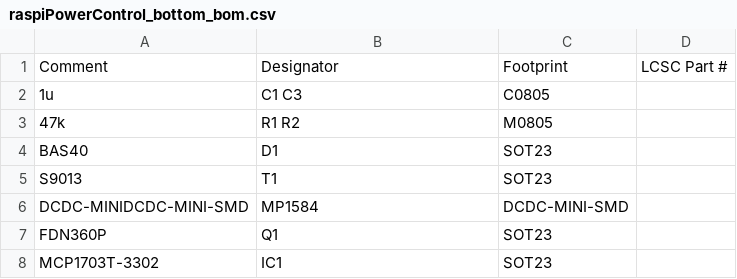
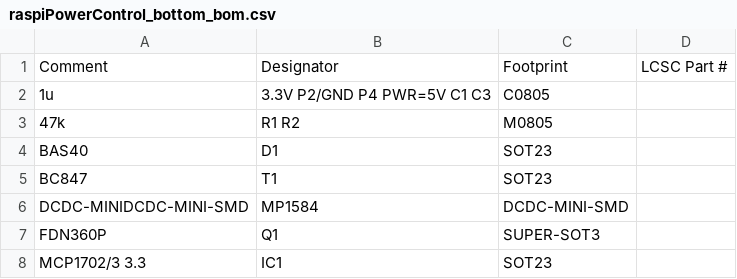
Before and after one commit to zbchristian/Raspi_PowerSwitch, a CSV file: Eagle/JLCPCB/raspiPowerControl_bottom_bom.csv, drawn as a sheet.

```diff
--- a/Eagle/JLCPCB/raspiPowerControl_bottom_bom.csv
+++ b/Eagle/JLCPCB/raspiPowerControl_bottom_bom.csv
@@ -1,8 +1,8 @@
 Comment,Designator,Footprint,LCSC Part #
-1u,C1 C3,C0805,
+1u,3.3V P2/GND P4 PWR=5V C1 C3,C0805,
 47k,R1 R2,M0805,
 BAS40,D1,SOT23,
-S9013,T1,SOT23,
+BC847,T1,SOT23,
 DCDC-MINIDCDC-MINI-SMD,MP1584,DCDC-MINI-SMD,
-FDN360P,Q1,SOT23,
-MCP1703T-3302,IC1,SOT23,
+FDN360P,Q1,SUPER-SOT3,
+MCP1702/3 3.3,IC1,SOT23,
```
Also changed, not shown: Eagle/JLCPCB/raspiPowerControl_bottom_cpl.csv, 5 other files.
